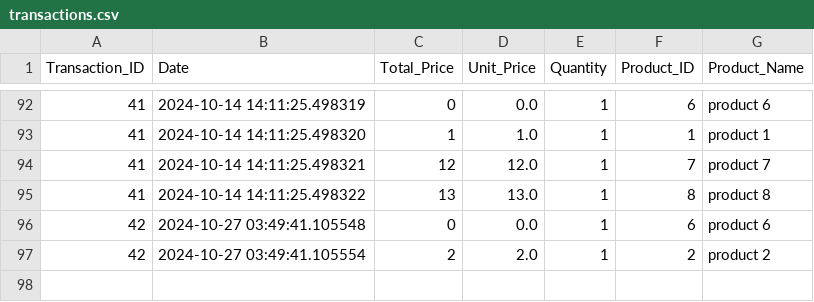
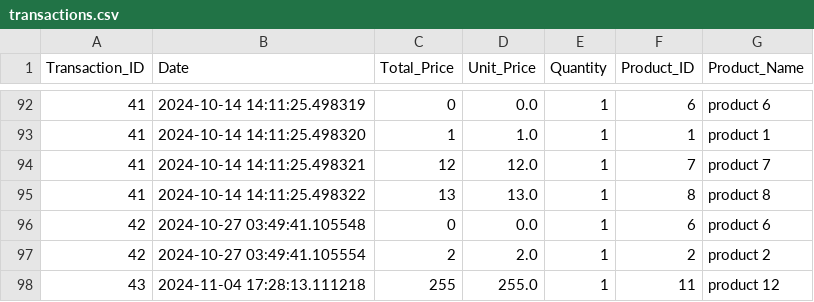
Before and after one commit to laytonprend/POS-Solution, a CSV file: transactions.csv, drawn as a sheet; only a part is shown, gaps mark what is left out; the diff names each change by its address in the sheet, - before the commit and + after, or states it on an @@ line.

Commit message:
Updated transaction data

```diff
--- a/transactions.csv
+++ b/transactions.csv
+row 98: 43 | 2024-11-04 17:28:13.111218 | 255 | 255.0 | 1 | 11 | product 12
```
